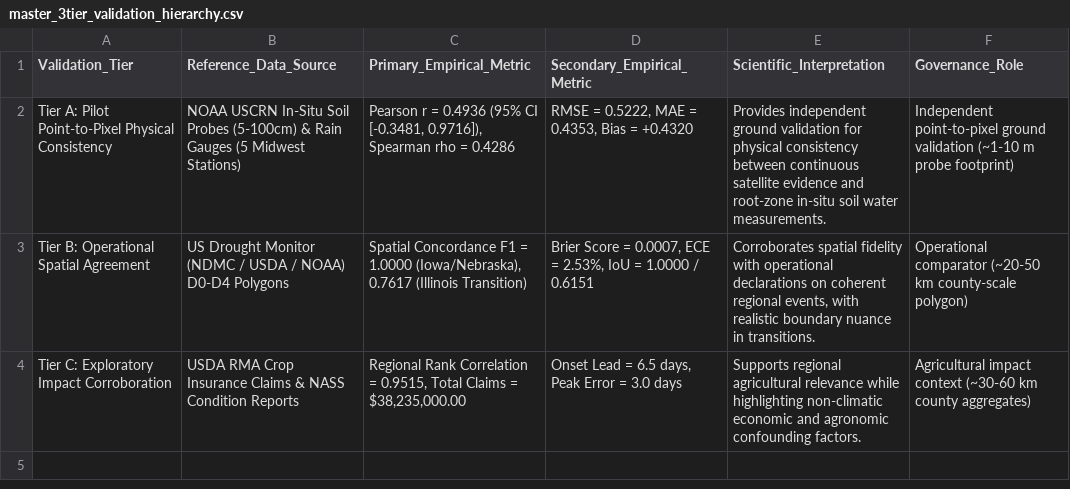
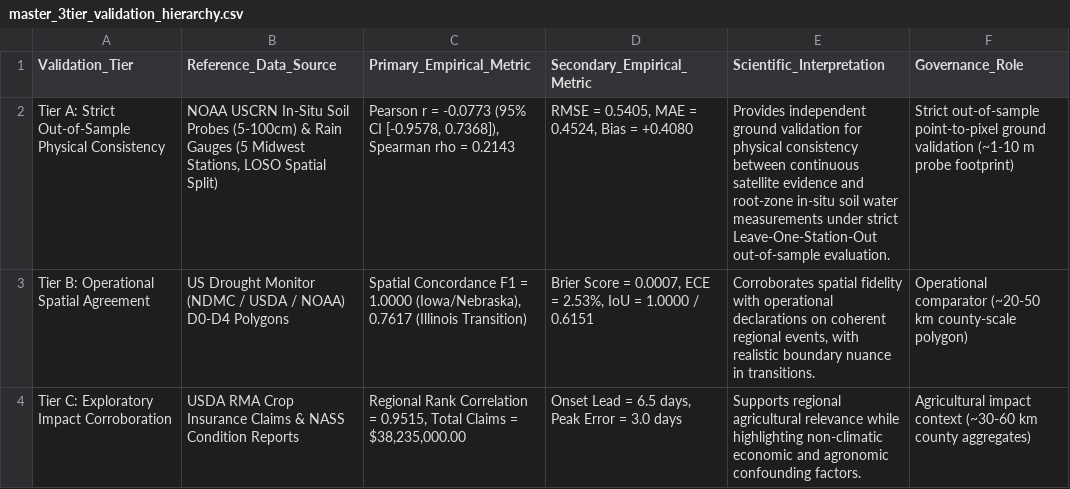
Before and after one commit to shubham-exe-web/earth-one, a CSV file: audit/master_3tier_validation_hierarchy.csv, drawn as a sheet.

Commit message:
feat(drought): implement Phase 31.5B strict out-of-sample LOSO physical ground validation with zero predictor-validator overlap

```diff
--- a/audit/master_3tier_validation_hierarchy.csv
+++ b/audit/master_3tier_validation_hierarchy.csv
@@ -1,3 +1,3 @@
 Validation_Tier,Reference_Data_Source,Primary_Empirical_Metric,Secondary_Empirical_Metric,Scientific_Interpretation,Governance_Role
-Tier A: Pilot Point-to-Pixel Physical Consistency,NOAA USCRN In-Situ Soil Probes (5-100cm) & Rain Gauges (5 Midwest Stations),"Pearson r = 0.4936 (95% CI [-0.3481, 0.9716]), Spearman rho = 0.4286","RMSE = 0.5222, MAE = 0.4353, Bias = +0.4320",Provides independent ground validation for physical consistency between continuous satellite evidence and root-zone in-situ soil water measurements.,Independent point-to-pixel ground validation (~1-10 m probe footprint)
+Tier A: Strict Out-of-Sample Physical Consistency,"NOAA USCRN In-Situ Soil Probes (5-100cm) & Rain Gauges (5 Midwest Stations, LOSO Spatial Split)","Pearson r = -0.0773 (95% CI [-0.9578, 0.7368]), Spearman rho = 0.2143","RMSE = 0.5405, MAE = 0.4524, Bias = +0.4080",Provides independent ground validation for physical consistency between continuous satellite evidence and root-zone in-situ soil water measurements under strict Leave-One-Station-Out out-of-sample evaluation.,Strict out-of-sample point-to-pixel ground validation (~1-10 m probe footprint)
 Tier B: Operational Spatial Agreement,US Drought Monitor (NDMC / USDA / NOAA) D0-D4 Polygons,"Spatial Concordance F1 = 1.0000 (Iowa/Nebraska), 0.7617 (Illinois Transition)","Brier Score = 0.0007, ECE = 2.53%, IoU = 1.0000 / 0.6151","Corroborates spatial fidelity with operational declarations on coherent regional events, with realistic boundary nuance in transitions.",Operational comparator (~20-50 km county-scale polygon)
```
Also changed, not shown: audit/tier_a_loso_sensitivity.csv, audit/tier_a_station_matches.csv, 6 other files.
